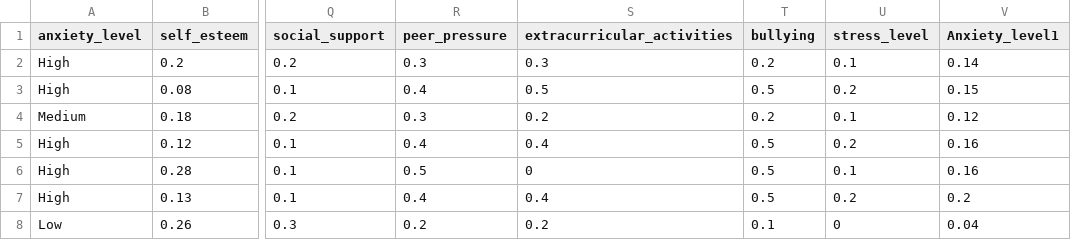
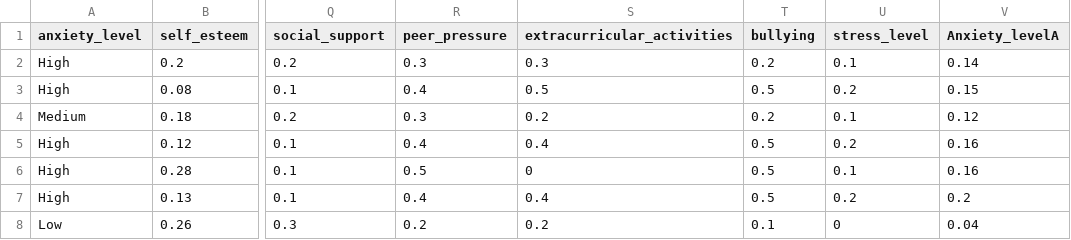
Before and after one commit to Jana18kh/Project, a CSV file: Cleaned_Dataset_With_Numeric_Anxiety.csv, drawn as a sheet; only a part is shown, gaps mark what is left out; the diff names each change by its address in the sheet, - before the commit and + after, or states it on an @@ line.

```diff
--- a/Cleaned_Dataset_With_Numeric_Anxiety.csv
+++ b/Cleaned_Dataset_With_Numeric_Anxiety.csv
-V1: Anxiety_level1
+V1: Anxiety_levelA
```
